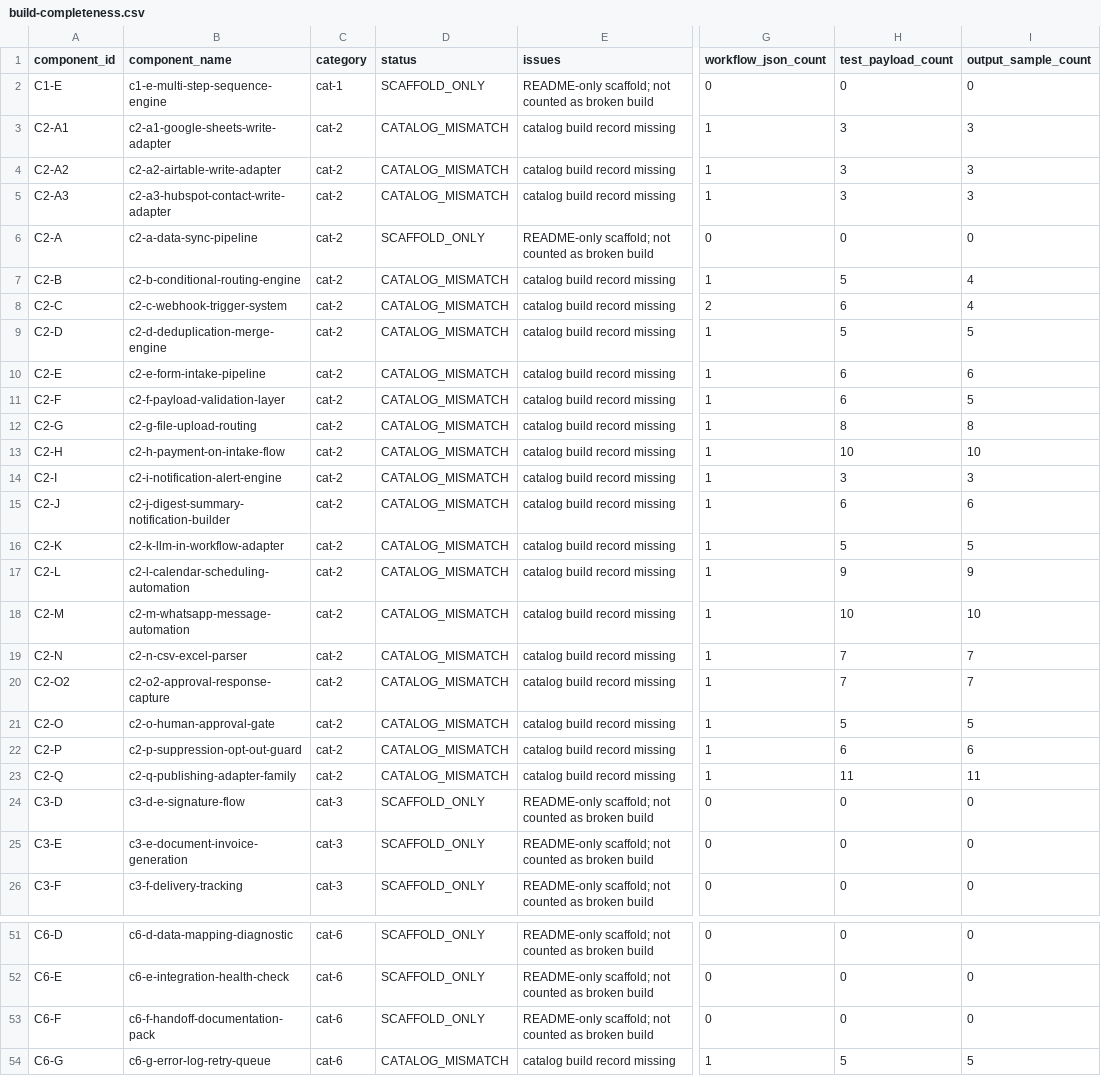
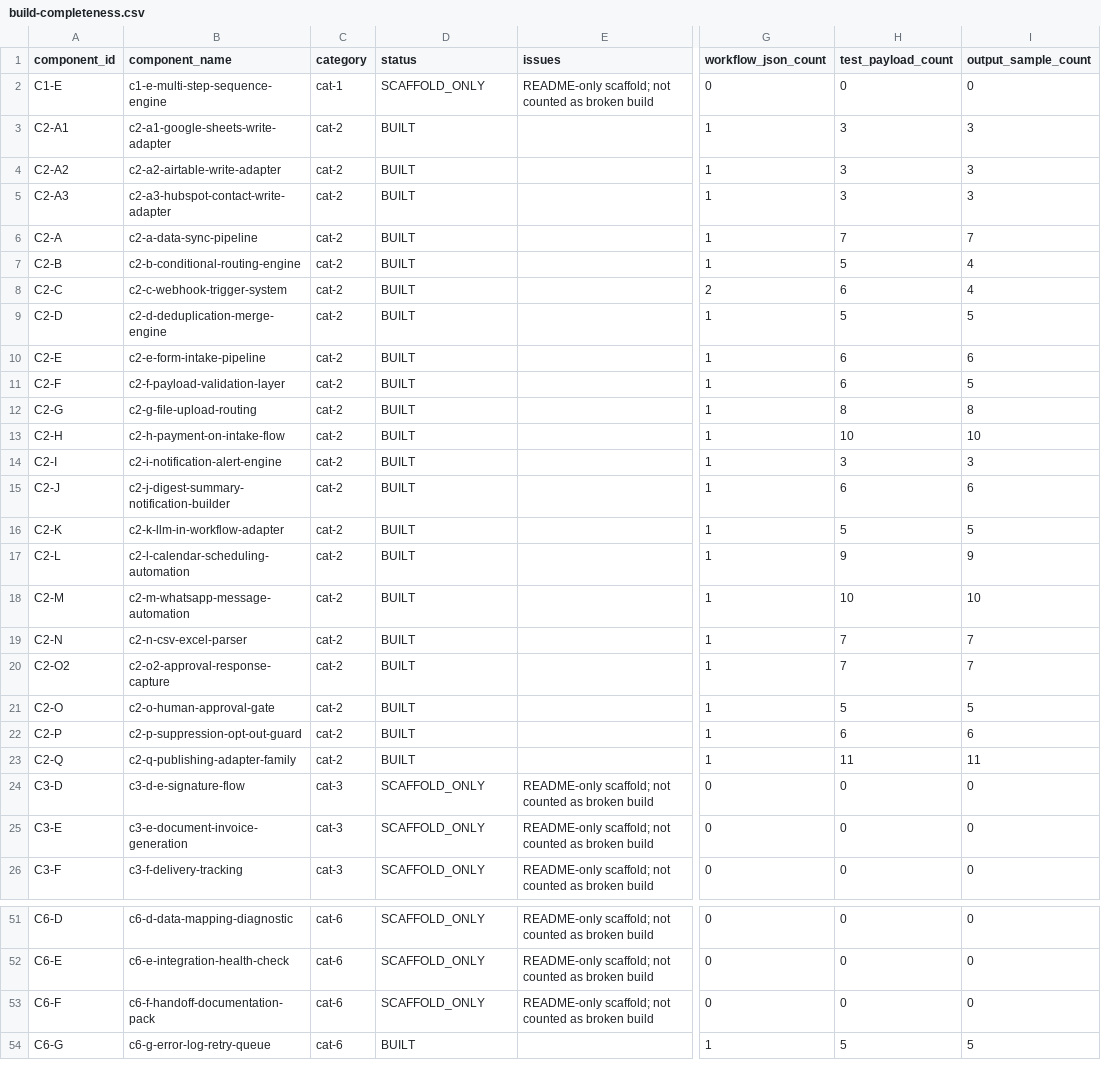
Before and after one commit to LexNovaHQ/automation-library, a CSV file: audit/reports/build-completeness.csv, drawn as a sheet; only a part is shown, gaps mark what is left out; the diff covers the shown part only; the diff names each change by its address in the sheet, - before the commit and + after, or states it on an @@ line.

```diff
--- a/audit/reports/build-completeness.csv
+++ b/audit/reports/build-completeness.csv
-D3:D5 (status): CATALOG_MISMATCH
+D3:D5 (status): BUILT
-E3:E5 (issues): catalog build record missing
+E3:E5 (issues): (empty)
-D6 (status): SCAFFOLD_ONLY
+D6 (status): BUILT
-E6 (issues): README-only scaffold; not counted as broken build
+E6 (issues): (empty)
-G6 (workflow_json_count): 0
+G6 (workflow_json_count): 1
-H6 (test_payload_count): 0
+H6 (test_payload_count): 7
-I6 (output_sample_count): 0
+I6 (output_sample_count): 7
-D7:D23 (status): CATALOG_MISMATCH
+D7:D23 (status): BUILT
-E7:E23 (issues): catalog build record missing
+E7:E23 (issues): (empty)
-D54 (status): CATALOG_MISMATCH
+D54 (status): BUILT
-E54 (issues): catalog build record missing
+E54 (issues): (empty)
```
Also changed, not shown: 18 edited cells elsewhere in this file, audit/config/component-classification.csv, audit/reports/component-inventory.csv, 27 other files.
